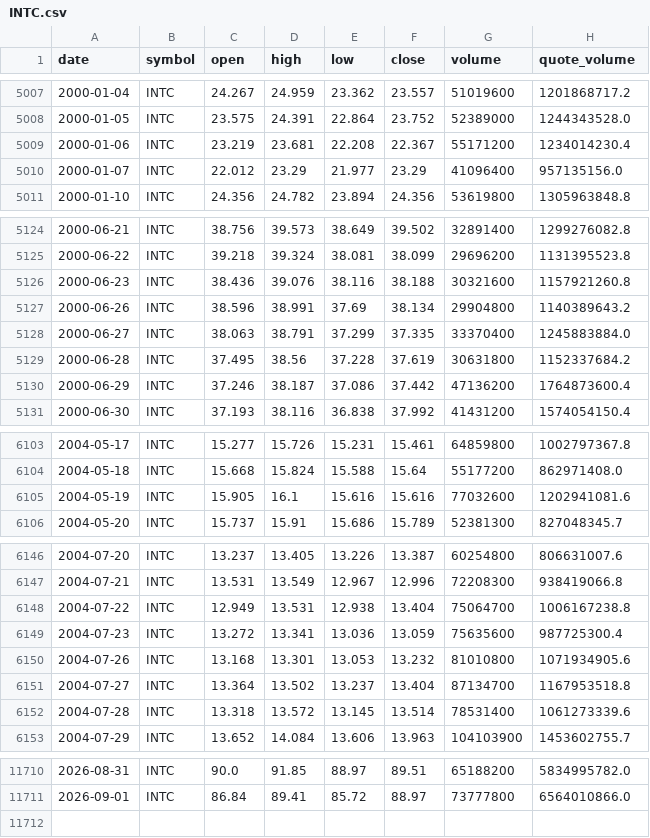
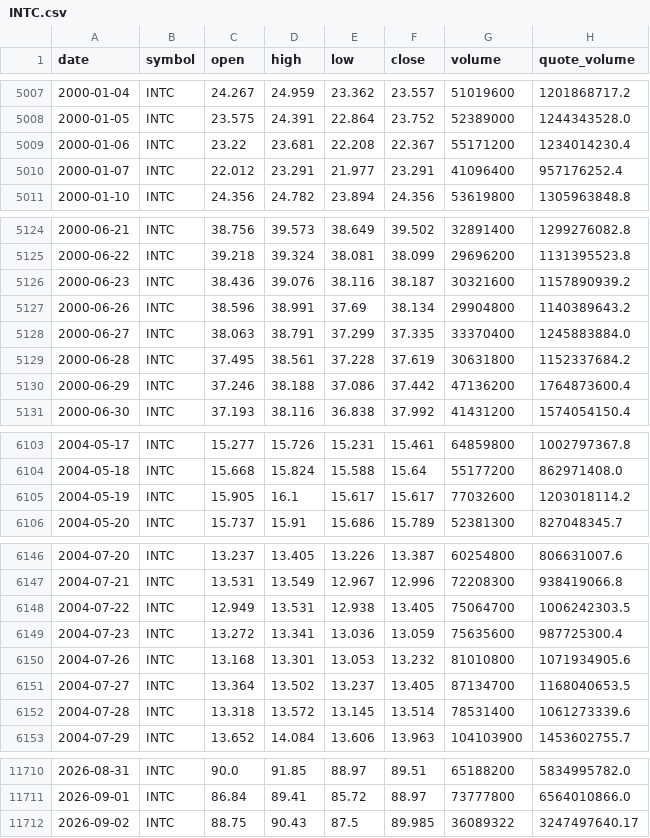
Before and after one commit to bsachart/finance-metrics-fetch, a CSV file: data/market/INTC.csv, drawn as a sheet; only a part is shown, gaps mark what is left out; the diff covers the shown part only.

```diff
--- a/data/market/INTC.csv
+++ b/data/market/INTC.csv
@@ -5008,4 +5008,4 @@ date,symbol,open,high,low,close,volume,quote_volume
 2000-01-05,INTC,23.575,24.391,22.864,23.752,52389000,1244343528.0
-2000-01-06,INTC,23.219,23.681,22.208,22.367,55171200,1234014230.4
-2000-01-07,INTC,22.012,23.29,21.977,23.29,41096400,957135156.0
+2000-01-06,INTC,23.22,23.681,22.208,22.367,55171200,1234014230.4
+2000-01-07,INTC,22.012,23.291,21.977,23.291,41096400,957176252.4
 2000-01-10,INTC,24.356,24.782,23.894,24.356,53619800,1305963848.8
@@ -5125,7 +5125,7 @@ date,symbol,open,high,low,close,volume,quote_volume
 2000-06-22,INTC,39.218,39.324,38.081,38.099,29696200,1131395523.8
-2000-06-23,INTC,38.436,39.076,38.116,38.188,30321600,1157921260.8
+2000-06-23,INTC,38.436,39.076,38.116,38.187,30321600,1157890939.2
 2000-06-26,INTC,38.596,38.991,37.69,38.134,29904800,1140389643.2
 2000-06-27,INTC,38.063,38.791,37.299,37.335,33370400,1245883884.0
-2000-06-28,INTC,37.495,38.56,37.228,37.619,30631800,1152337684.2
-2000-06-29,INTC,37.246,38.187,37.086,37.442,47136200,1764873600.4
+2000-06-28,INTC,37.495,38.561,37.228,37.619,30631800,1152337684.2
+2000-06-29,INTC,37.246,38.188,37.086,37.442,47136200,1764873600.4
 2000-06-30,INTC,37.193,38.116,36.838,37.992,41431200,1574054150.4
@@ -6104,3 +6104,3 @@ date,symbol,open,high,low,close,volume,quote_volume
 2004-05-18,INTC,15.668,15.824,15.588,15.64,55177200,862971408.0
-2004-05-19,INTC,15.905,16.1,15.616,15.616,77032600,1202941081.6
+2004-05-19,INTC,15.905,16.1,15.617,15.617,77032600,1203018114.2
 2004-05-20,INTC,15.737,15.91,15.686,15.789,52381300,827048345.7
@@ -6147,6 +6147,6 @@ date,symbol,open,high,low,close,volume,quote_volume
 2004-07-21,INTC,13.531,13.549,12.967,12.996,72208300,938419066.8
-2004-07-22,INTC,12.949,13.531,12.938,13.404,75064700,1006167238.8
+2004-07-22,INTC,12.949,13.531,12.938,13.405,75064700,1006242303.5
 2004-07-23,INTC,13.272,13.341,13.036,13.059,75635600,987725300.4
 2004-07-26,INTC,13.168,13.301,13.053,13.232,81010800,1071934905.6
-2004-07-27,INTC,13.364,13.502,13.237,13.404,87134700,1167953518.8
+2004-07-27,INTC,13.364,13.502,13.237,13.405,87134700,1168040653.5
 2004-07-28,INTC,13.318,13.572,13.145,13.514,78531400,1061273339.6
@@ -11711 +11711,2 @@ date,symbol,open,high,low,close,volume,quote_volume
 2026-09-01,INTC,86.84,89.41,85.72,88.97,73777800,6564010866.0
+2026-09-02,INTC,88.75,90.43,87.5,89.985,36089322,3247497640.17
```
Also changed, not shown: 141 edited cells elsewhere in this file, data/market/GLD.csv, data/market/GOOGL.csv, 8 other files.
